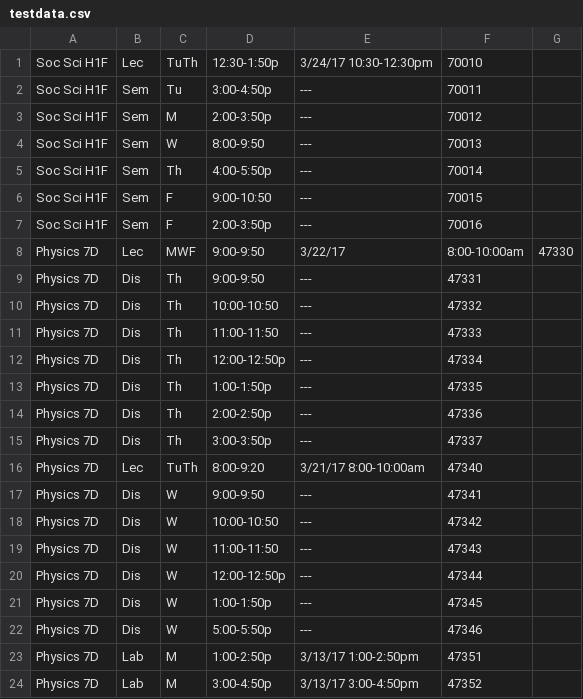
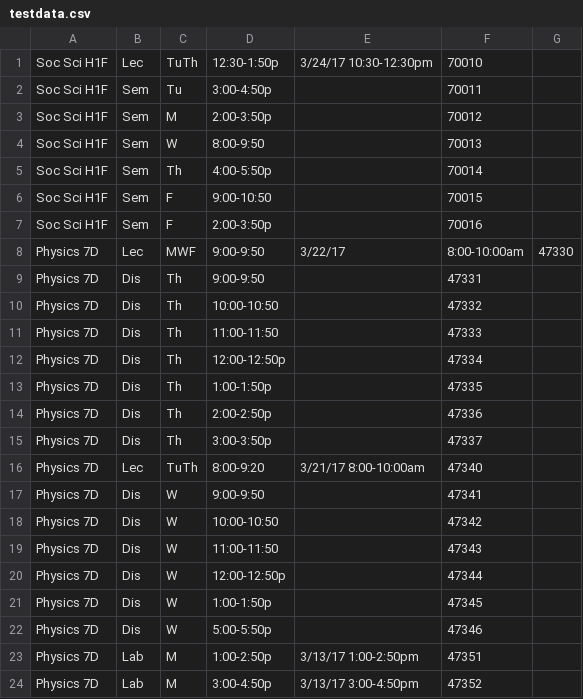
Before and after one commit to DavidLegg/course-scheduler, a CSV file: testdata.csv, drawn as a sheet; only a part is shown; the diff covers the shown part only.

```diff
--- a/testdata.csv
+++ b/testdata.csv
@@ -2,6 +2,6 @@ Soc Sci H1F,Lec,TuTh,12:30-1:50p,3/24/17 10:30-12:30pm,70010
-Soc Sci H1F,Sem,Tu,3:00-4:50p,---,70011
-Soc Sci H1F,Sem,M,2:00-3:50p,---,70012
-Soc Sci H1F,Sem,W,8:00-9:50,---,70013
-Soc Sci H1F,Sem,Th,4:00-5:50p,---,70014
-Soc Sci H1F,Sem,F,9:00-10:50,---,70015
-Soc Sci H1F,Sem,F,2:00-3:50p,---,70016
+Soc Sci H1F,Sem,Tu,3:00-4:50p,,70011,
+Soc Sci H1F,Sem,M,2:00-3:50p,,70012,
+Soc Sci H1F,Sem,W,8:00-9:50,,70013,
+Soc Sci H1F,Sem,Th,4:00-5:50p,,70014,
+Soc Sci H1F,Sem,F,9:00-10:50,,70015,
+Soc Sci H1F,Sem,F,2:00-3:50p,,70016,
@@ -9,7 +9,7 @@ Physics 7D,Lec,MWF,9:00-9:50,3/22/17, 8:00-10:00am,47330
-Physics 7D,Dis,Th,9:00-9:50,---,47331
-Physics 7D,Dis,Th,10:00-10:50,---,47332
-Physics 7D,Dis,Th,11:00-11:50,---,47333
-Physics 7D,Dis,Th,12:00-12:50p,---,47334
-Physics 7D,Dis,Th,1:00-1:50p,---,47335
-Physics 7D,Dis,Th,2:00-2:50p,---,47336
-Physics 7D,Dis,Th,3:00-3:50p,---,47337
+Physics 7D,Dis,Th,9:00-9:50,,47331,
+Physics 7D,Dis,Th,10:00-10:50,,47332,
+Physics 7D,Dis,Th,11:00-11:50,,47333,
+Physics 7D,Dis,Th,12:00-12:50p,,47334,
+Physics 7D,Dis,Th,1:00-1:50p,,47335,
+Physics 7D,Dis,Th,2:00-2:50p,,47336,
+Physics 7D,Dis,Th,3:00-3:50p,,47337,
@@ -17,6 +17,6 @@ Physics 7D,Lec,TuTh,8:00-9:20,3/21/17 8:00-10:00am,47340
-Physics 7D,Dis,W,9:00-9:50,---,47341
-Physics 7D,Dis,W,10:00-10:50,---,47342
-Physics 7D,Dis,W,11:00-11:50,---,47343
-Physics 7D,Dis,W,12:00-12:50p,---,47344
-Physics 7D,Dis,W,1:00-1:50p,---,47345
-Physics 7D,Dis,W,5:00-5:50p,---,47346
+Physics 7D,Dis,W,9:00-9:50,,47341,
+Physics 7D,Dis,W,10:00-10:50,,47342,
+Physics 7D,Dis,W,11:00-11:50,,47343,
+Physics 7D,Dis,W,12:00-12:50p,,47344,
+Physics 7D,Dis,W,1:00-1:50p,,47345,
+Physics 7D,Dis,W,5:00-5:50p,,47346,
```
Also changed, not shown: 7 edited cells elsewhere in this file, 11 other files.
